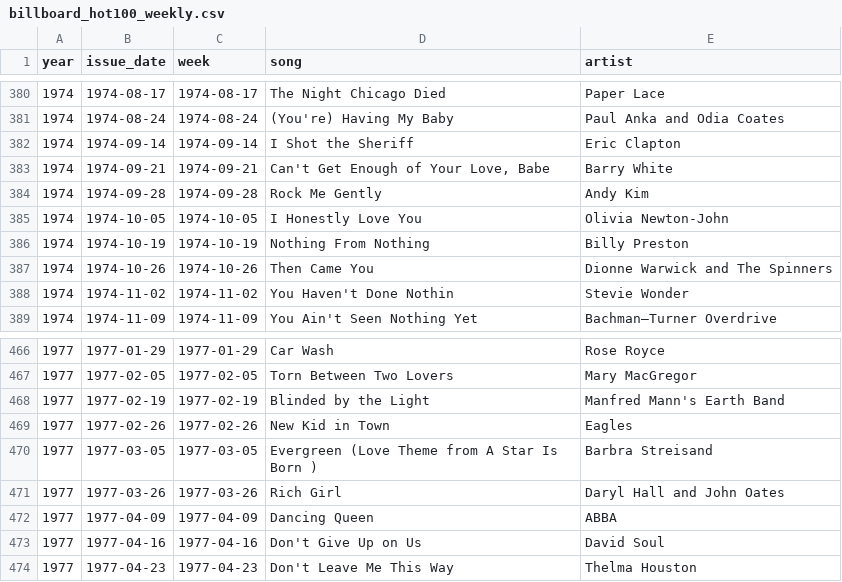
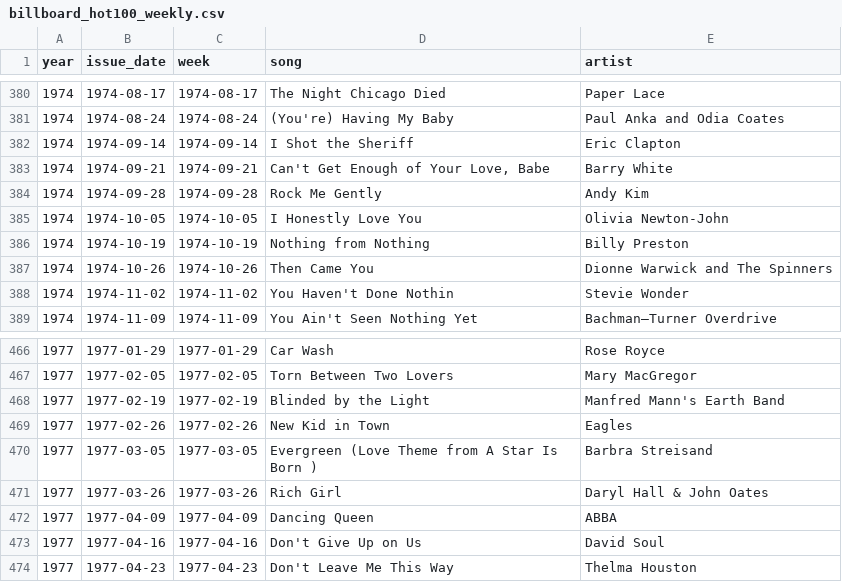
Before and after one commit to caevruss/billboard-hot100-scraper, a CSV file: DataSources/billboard_hot100_weekly.csv, drawn as a sheet; only a part is shown, gaps mark what is left out.

```diff
--- a/DataSources/billboard_hot100_weekly.csv
+++ b/DataSources/billboard_hot100_weekly.csv
@@ -385,3 +385,3 @@ year,issue_date,week,song,artist
 1974,1974-10-05,1974-10-05,I Honestly Love You,Olivia Newton-John
-1974,1974-10-19,1974-10-19,Nothing From Nothing,Billy Preston
+1974,1974-10-19,1974-10-19,Nothing from Nothing,Billy Preston
 1974,1974-10-26,1974-10-26,Then Came You,Dionne Warwick and The Spinners
@@ -470,3 +470,3 @@ year,issue_date,week,song,artist
 1977,1977-03-05,1977-03-05,Evergreen (Love Theme from A Star Is Born ),Barbra Streisand
-1977,1977-03-26,1977-03-26,Rich Girl,Daryl Hall and John Oates
+1977,1977-03-26,1977-03-26,Rich Girl,Daryl Hall & John Oates
 1977,1977-04-09,1977-04-09,Dancing Queen,ABBA
```
Also changed, not shown: 3 other files.
